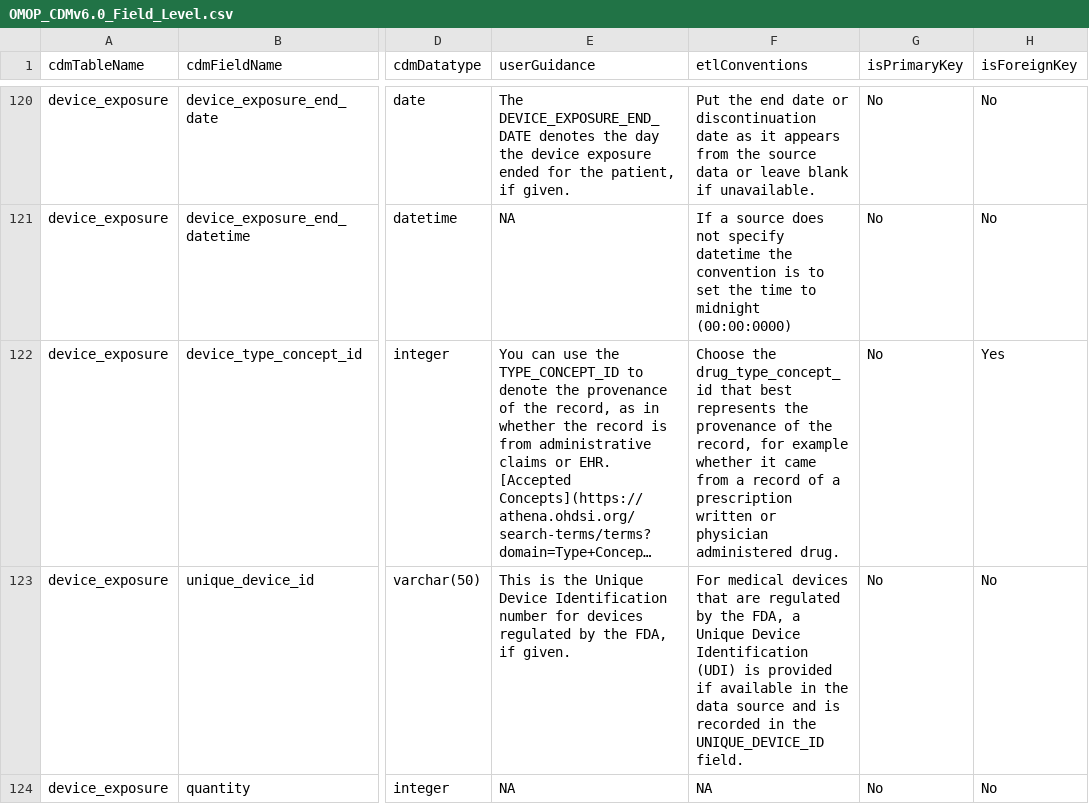
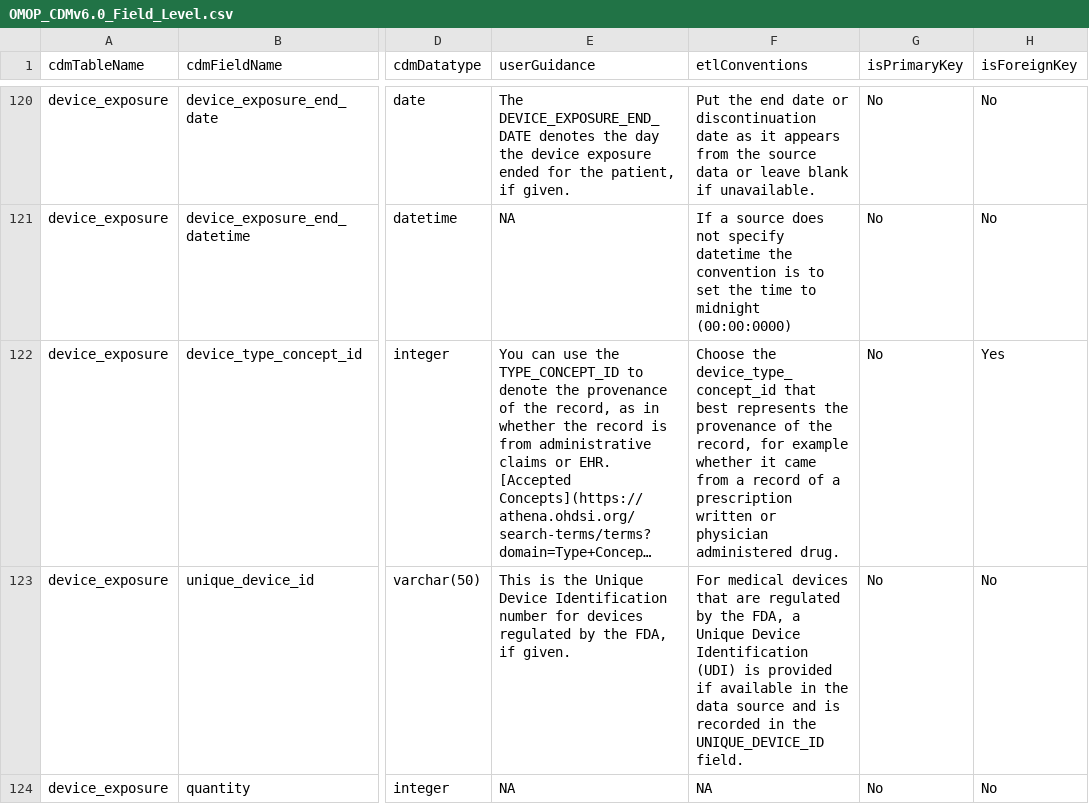
Before and after one commit to OHDSI/CommonDataModel, a CSV file: inst/csv/OMOP_CDMv6.0_Field_Level.csv, drawn as a sheet; only a part is shown, gaps mark what is left out; long unchanged cells end in …; the diff names each change by its address in the sheet, - before the commit and + after, or states it on an @@ line.

```diff
--- a/inst/csv/OMOP_CDMv6.0_Field_Level.csv
+++ b/inst/csv/OMOP_CDMv6.0_Field_Level.csv
-F122 (etlConventions): Choose the drug_type_concept_id that best…
+F122 (etlConventions): Choose the device_type_concept_id that best…
```
Also changed, not shown: inst/csv/OMOP_CDMv5.4_Field_Level.csv, 2 other files.
